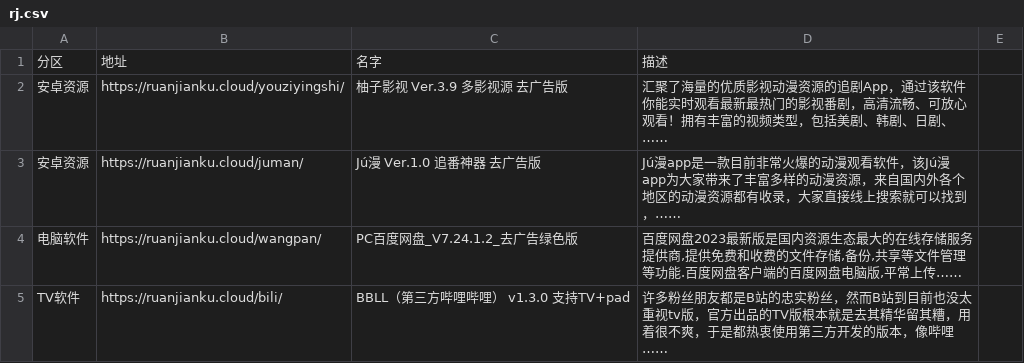
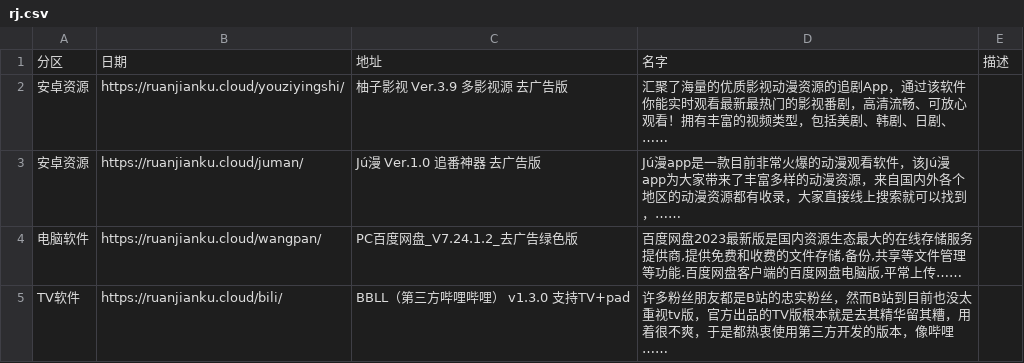
Before and after one commit to buiawpkgew1/My-Actions, a CSV file: function/rj/rj.csv, drawn as a sheet; only a part is shown; removed rows and columns are numbered as before the commit, all else as after; the diff names each change by its address in the sheet, - before the commit and + after, or states it on an @@ line.

Commit message:
Update rj.csv

```diff
--- a/function/rj/rj.csv
+++ b/function/rj/rj.csv
-row 1: 分区 | 地址 | 名字 | 描述
+row 1: 分区 | 日期 | 地址 | 名字 | 描述
```
